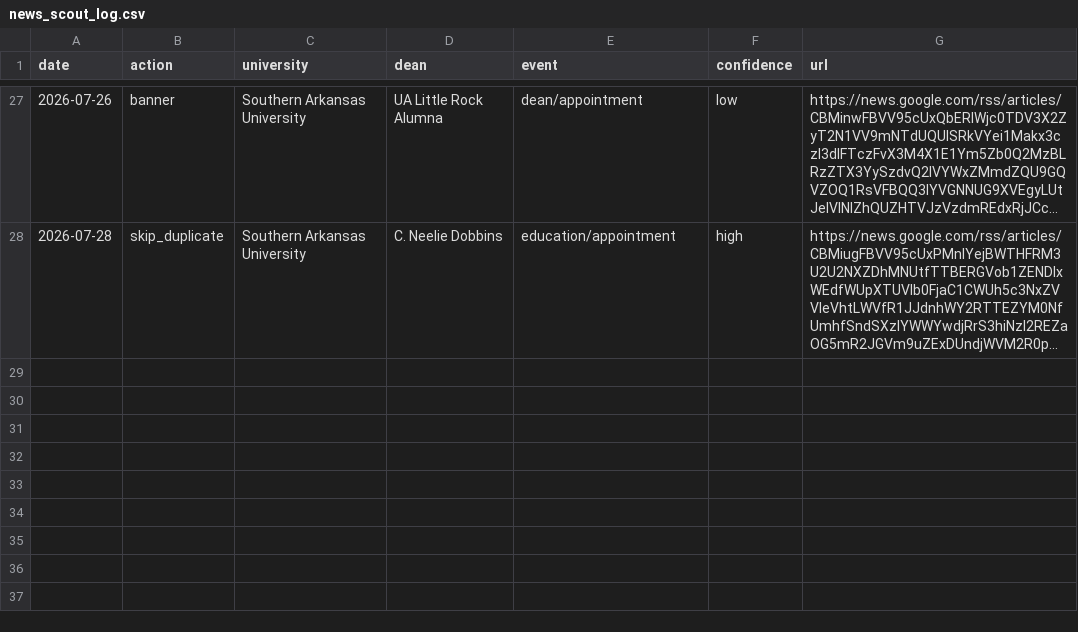
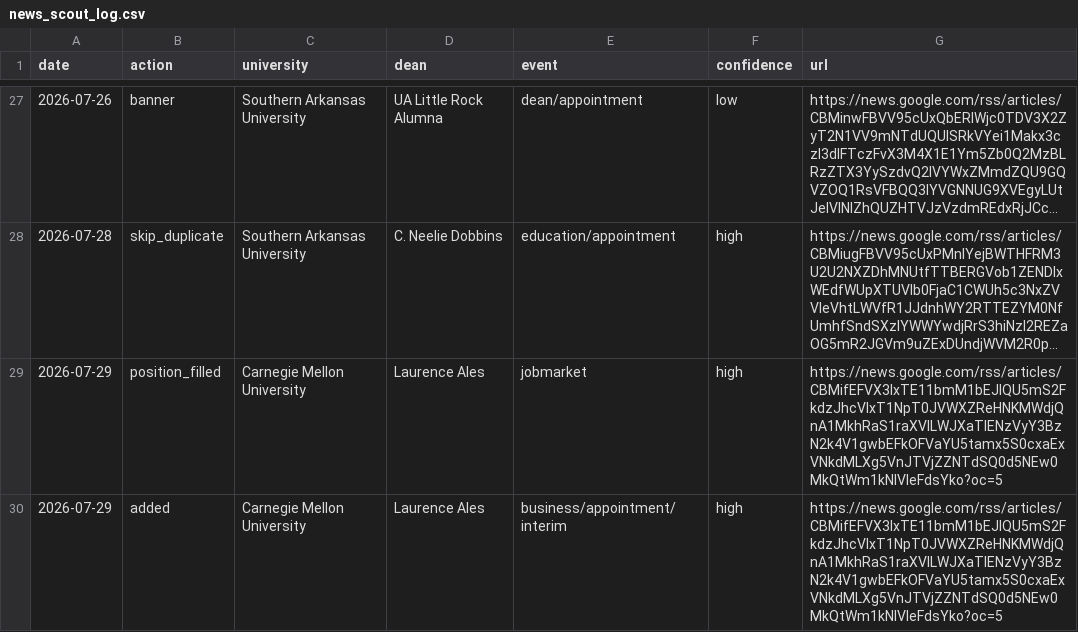
Before and after one commit to zjustinr/Dean-Tracker-Dashboard, a CSV file: attached_assets/news_scout_log.csv, drawn as a sheet; only a part is shown, gaps mark what is left out; long unchanged cells end in …; the diff names each change by its address in the sheet, - before the commit and + after, or states it on an @@ line.

```diff
--- a/attached_assets/news_scout_log.csv
+++ b/attached_assets/news_scout_log.csv
+row 29: 2026-07-29 | position_filled | Carnegie Mellon University | Laurence Ales | jobmarket | high | https://news.google.com/rss/articles/CBMifEFVX3lxTE11bmM1bEJIQU5mS2FkdzJhcVlxT1NpT0JVWXZReHNKMWdjQnA1MkhRaS1raXVILWJXaTlENzVyY3BzN2k4V1gwbEFkOFVaYU5tamx5S0cxaExVNkdMLXg5VnJTVjZZNTdSQ0d5NEw0MkQtWm1kNlVIeFdsYko?oc=5
+row 30: 2026-07-29 | added | Carnegie Mellon University | Laurence Ales | business/appointment/interim | high | https://news.google.com/rss/articles/CBMifEFVX3lxTE11bmM1bEJIQU5mS2FkdzJhcVlxT1NpT0JVWXZReHNKMWdjQnA1MkhRaS1raXVILWJXaTlENzVyY3BzN2k4V1gwbEFkOFVaYU5tamx5S0cxaExVNkdMLXg5VnJTVjZZNTdSQ0d5NEw0MkQtWm1kNlVIeFdsYko?oc=5
```
Also changed, not shown: 9 other files.
